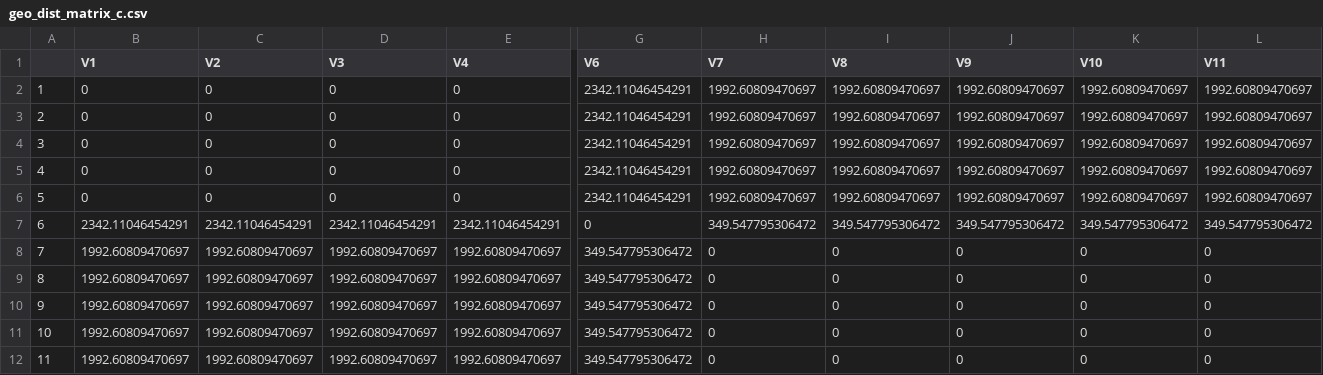
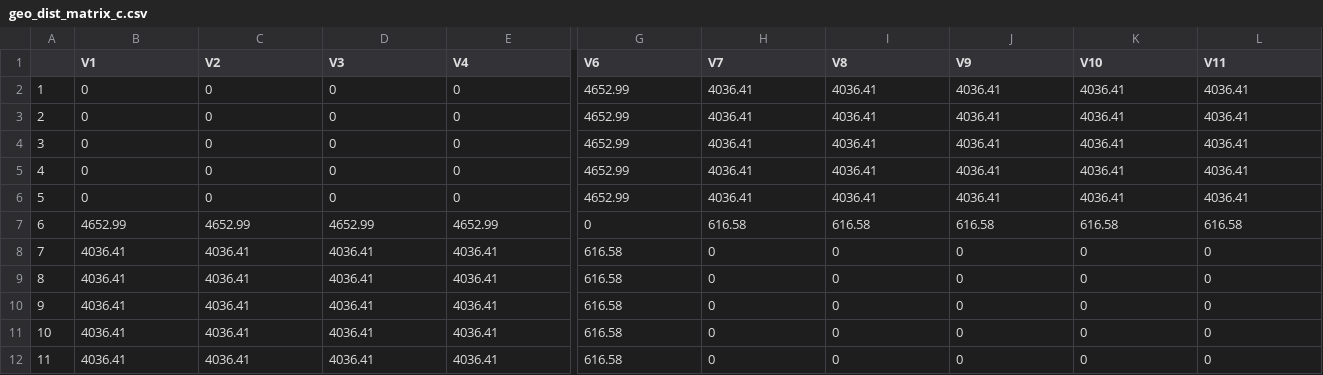
Before and after one commit to Bedoya-Research-Group/River_phylogeography, a CSV file: geo_dist_matrix_c.csv, drawn as a sheet; only a part is shown, gaps mark what is left out; the diff covers the shown part only; the diff names each change by its address in the sheet, - before the commit and + after, or states it on an @@ line.

```diff
--- a/geo_dist_matrix_c.csv
+++ b/geo_dist_matrix_c.csv
-G2:G6 (V6): 2342.11046454291
+G2:G6 (V6): 4652.99
-H2:H6 (V7): 1992.60809470697
+H2:H6 (V7): 4036.41
-I2:I6 (V8): 1992.60809470697
+I2:I6 (V8): 4036.41
-J2:J6 (V9): 1992.60809470697
+J2:J6 (V9): 4036.41
-K2:K6 (V10): 1992.60809470697
+K2:K6 (V10): 4036.41
-L2:L6 (V11): 1992.60809470697
+L2:L6 (V11): 4036.41
-B7 (V1): 2342.11046454291
+B7 (V1): 4652.99
-C7 (V2): 2342.11046454291
+C7 (V2): 4652.99
-D7 (V3): 2342.11046454291
+D7 (V3): 4652.99
-E7 (V4): 2342.11046454291
+E7 (V4): 4652.99
-H7 (V7): 349.547795306472
+H7 (V7): 616.58
-I7 (V8): 349.547795306472
+I7 (V8): 616.58
-J7 (V9): 349.547795306472
+J7 (V9): 616.58
-K7 (V10): 349.547795306472
+K7 (V10): 616.58
-L7 (V11): 349.547795306472
+L7 (V11): 616.58
-B8:B12 (V1): 1992.60809470697
+B8:B12 (V1): 4036.41
-C8:C12 (V2): 1992.60809470697
+C8:C12 (V2): 4036.41
-D8:D12 (V3): 1992.60809470697
+D8:D12 (V3): 4036.41
-E8:E12 (V4): 1992.60809470697
+E8:E12 (V4): 4036.41
-G8:G12 (V6): 349.547795306472
+G8:G12 (V6): 616.58
```
Also changed, not shown: 6 edited cells elsewhere in this file, geo_dist_matrix_a.csv, geo_dist_matrix_d.csv, 1 other file.
